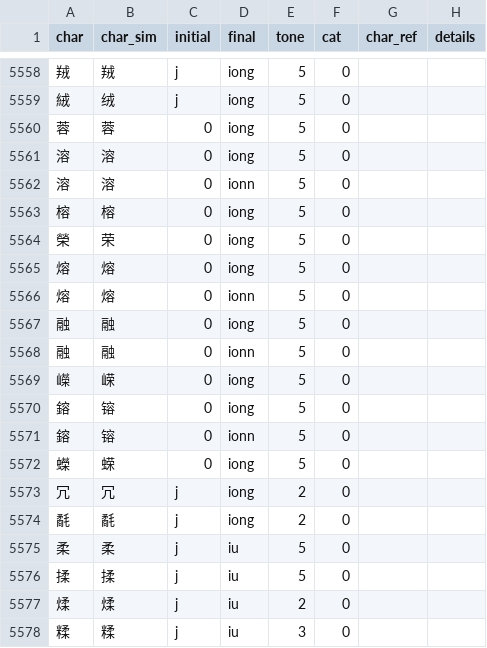
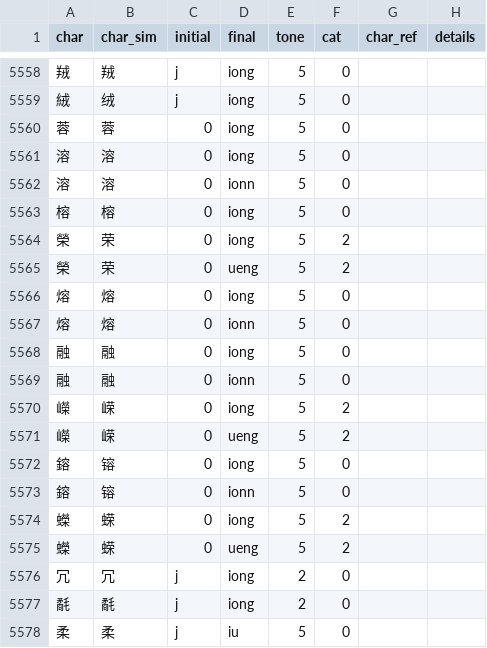
Before and after one commit to pujdict/pujdict, a CSV file: src/.vuepress/public/data/entries.csv, drawn as a sheet; only a part is shown, gaps mark what is left out; the shorter side is filled out with more unchanged rows; the diff covers the shown part only.

Commit message:
ueng 韵母字补充

```diff
--- a/src/.vuepress/public/data/entries.csv
+++ b/src/.vuepress/public/data/entries.csv
@@ -5563,3 +5563,4 @@ char,char_sim,initial,final,tone,cat,char_ref,details
 榕,榕,0,iong,5,0,,
-榮,荣,0,iong,5,0,,
+榮,荣,0,iong,5,2,,
+榮,荣,0,ueng,5,2,,
 熔,熔,0,iong,5,0,,
@@ -5568,6 +5569,8 @@ char,char_sim,initial,final,tone,cat,char_ref,details
 融,融,0,ionn,5,0,,
-嶸,嵘,0,iong,5,0,,
+嶸,嵘,0,iong,5,2,,
+嶸,嵘,0,ueng,5,2,,
 鎔,镕,0,iong,5,0,,
 鎔,镕,0,ionn,5,0,,
-蠑,蝾,0,iong,5,0,,
+蠑,蝾,0,iong,5,2,,
+蠑,蝾,0,ueng,5,2,,
 冗,冗,j,iong,2,0,,
```
Also changed, not shown: 16 added rows and 17 edited cells elsewhere in this file.
